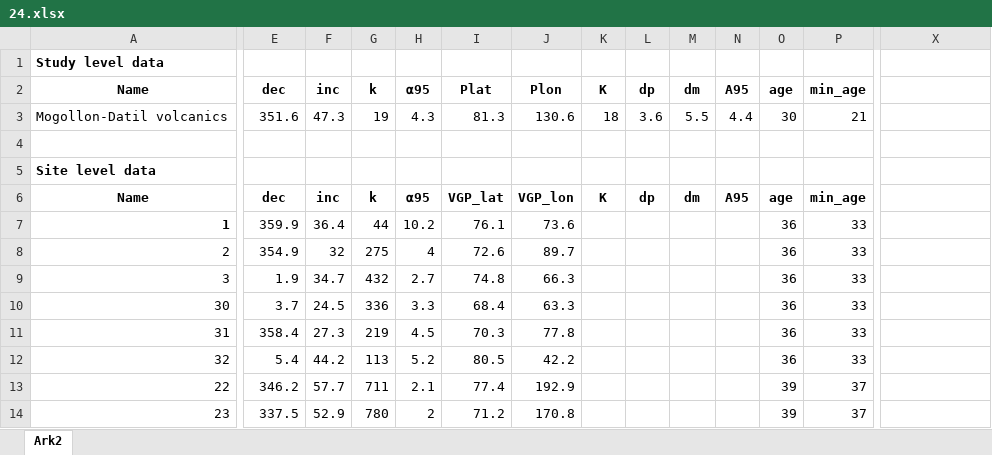
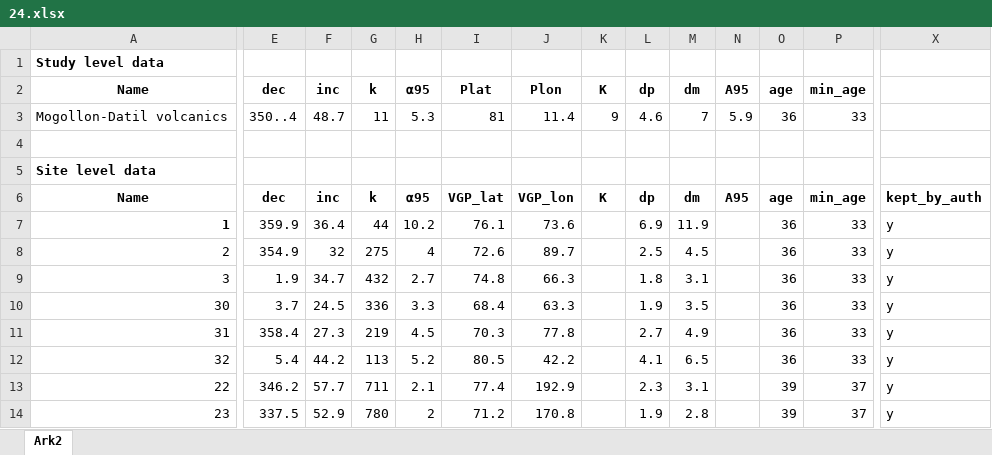
Before and after one commit to bramvaes/Young_CEED_2.0, an Excel workbook: data/VGPs_NAM/24.xlsx, sheet Ark2, drawn as a sheet; only a part is shown, gaps mark what is left out; values as stored, in another font and other column widths than the file's, no borders; charts and pictures not drawn; the diff covers the shown part only; the diff names each change by its address in the sheet, - before the commit and + after, or states it on an @@ line.

```diff
--- a/data/VGPs_NAM/24.xlsx (sheet Ark2)
+++ b/data/VGPs_NAM/24.xlsx (sheet Ark2)
-E3 (dec): 351.6
+E3 (dec): 350..4
-F3 (inc): 47.3
+F3 (inc): 48.7
-G3 (k): 19
+G3 (k): 11
-H3 (α95): 4.3
+H3 (α95): 5.3
-I3 (Plat): 81.3
+I3 (Plat): 81
-J3 (Plon): 130.6
+J3 (Plon): 11.4
-K3 (K): 18
+K3 (K): 9
-L3 (dp): 3.6
+L3 (dp): 4.6
-M3 (dm): 5.5
+M3 (dm): 7
-N3 (A95): 4.4
+N3 (A95): 5.9
-O3 (age): 30
+O3 (age): 36
-P3 (min_age): 21
+P3 (min_age): 33
-X6: (empty)
+X6: kept_by_auth
-L7 (dp): (empty)
+L7 (dp): 6.9
-M7 (dm): (empty)
+M7 (dm): 11.9
-X7:X14: (empty)
+X7:X14: y
-L8 (dp): (empty)
+L8 (dp): 2.5
-M8 (dm): (empty)
+M8 (dm): 4.5
-L9 (dp): (empty)
+L9 (dp): 1.8
-M9 (dm): (empty)
+M9 (dm): 3.1
-L10 (dp): (empty)
+L10 (dp): 1.9
-M10 (dm): (empty)
+M10 (dm): 3.5
-L11 (dp): (empty)
+L11 (dp): 2.7
-M11 (dm): (empty)
+M11 (dm): 4.9
-L12 (dp): (empty)
+L12 (dp): 4.1
-M12 (dm): (empty)
+M12 (dm): 6.5
-L13 (dp): (empty)
+L13 (dp): 2.3
-M13 (dm): (empty)
+M13 (dm): 3.1
-L14 (dp): (empty)
+L14 (dp): 1.9
-M14 (dm): (empty)
+M14 (dm): 2.8
```
Also changed, not shown: 166 edited cells elsewhere in this sheet, charts or pictures, data/VGPs_NAM/11.xlsx, data/VGPs_NAM/16.xlsx, 45 other files.
